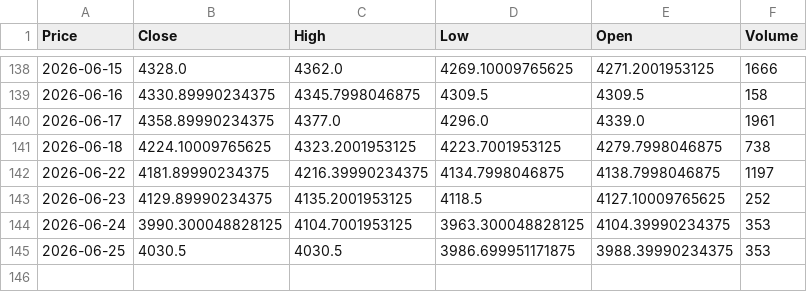
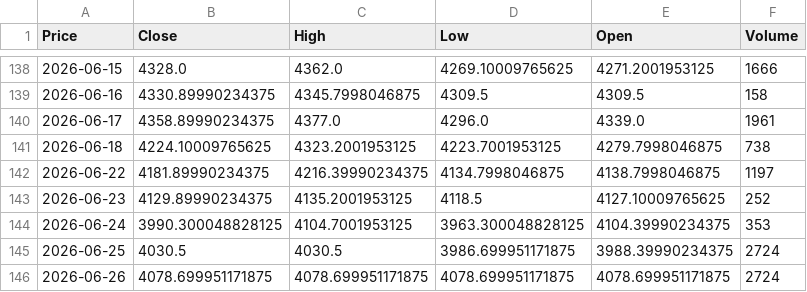
Before and after one commit to JONG1510/FPNA-python, a CSV file: data/GC_latest.csv, drawn as a sheet; only a part is shown, gaps mark what is left out; the diff names each change by its address in the sheet, - before the commit and + after, or states it on an @@ line.

```diff
--- a/data/GC_latest.csv
+++ b/data/GC_latest.csv
-F145 (Volume): 353
+F145 (Volume): 2724
+row 146: 2026-06-26 | 4078.699951171875 | 4078.699951171875 | 4078.699951171875 | 4078.699951171875 | 2724
```
Also changed, not shown: data/SI_latest.csv.
